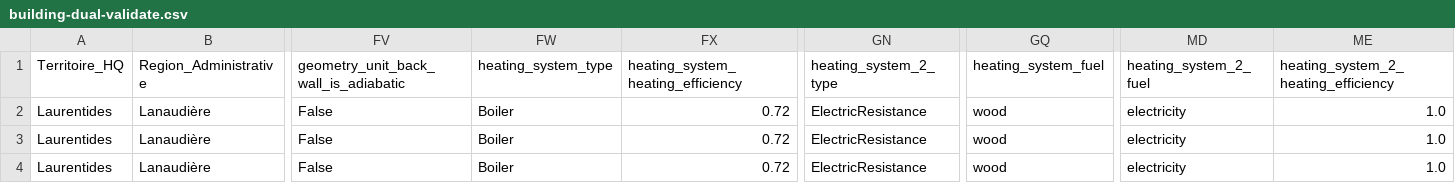
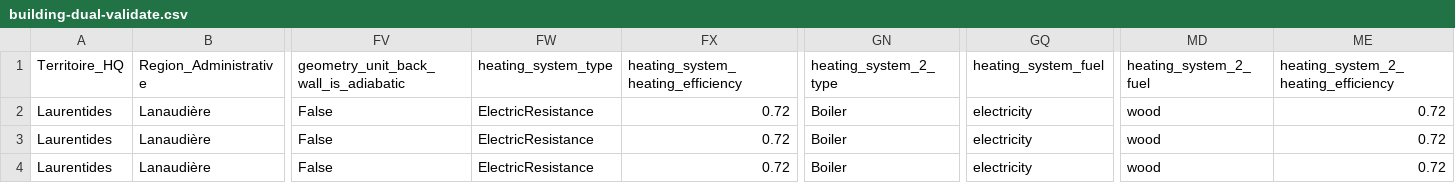
Before and after one commit to hq-opensource/simparc-r-simulator, a CSV file: test-building-stock-csv/building-dual-validate.csv, drawn as a sheet; only a part is shown, gaps mark what is left out; the diff names each change by its address in the sheet, - before the commit and + after, or states it on an @@ line.

Commit message:
Correct furnace use for bienergie to comply with air distribution system requirements

```diff
--- a/test-building-stock-csv/building-dual-validate.csv
+++ b/test-building-stock-csv/building-dual-validate.csv
-FW2:FW4 (heating_system_type): Boiler
+FW2:FW4 (heating_system_type): ElectricResistance
-GN2:GN4 (heating_system_2_type): ElectricResistance
+GN2:GN4 (heating_system_2_type): Boiler
-GQ2:GQ4 (heating_system_fuel): wood
+GQ2:GQ4 (heating_system_fuel): electricity
-MD2:MD4 (heating_system_2_fuel): electricity
+MD2:MD4 (heating_system_2_fuel): wood
-ME2:ME4: 1.0
+ME2:ME4: 0.72
```
Also changed, not shown: 7 other files.
